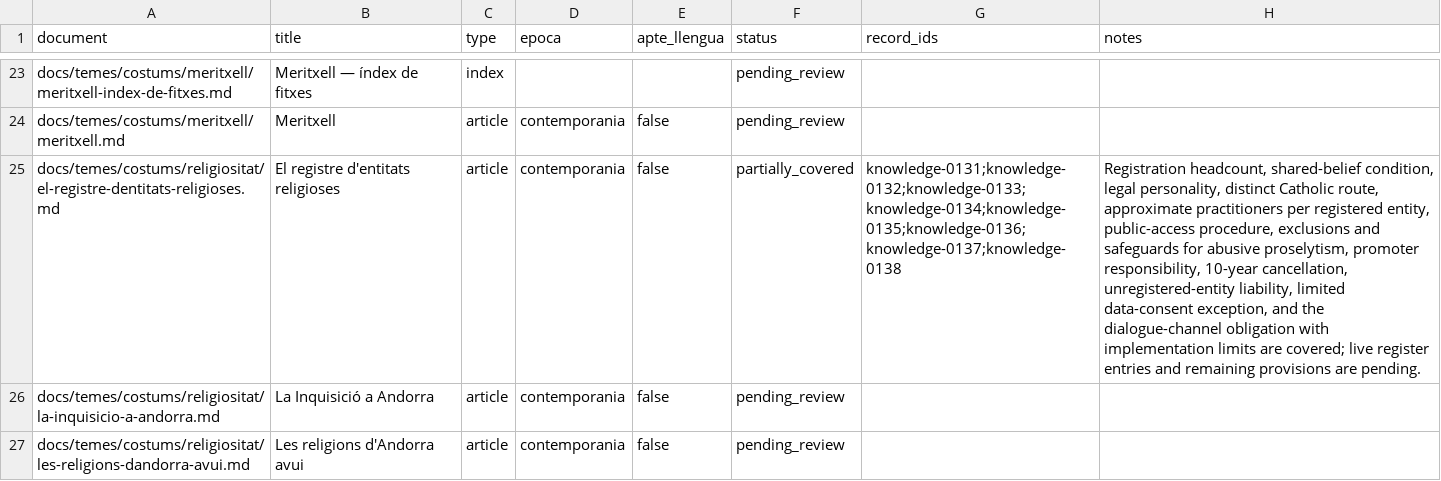
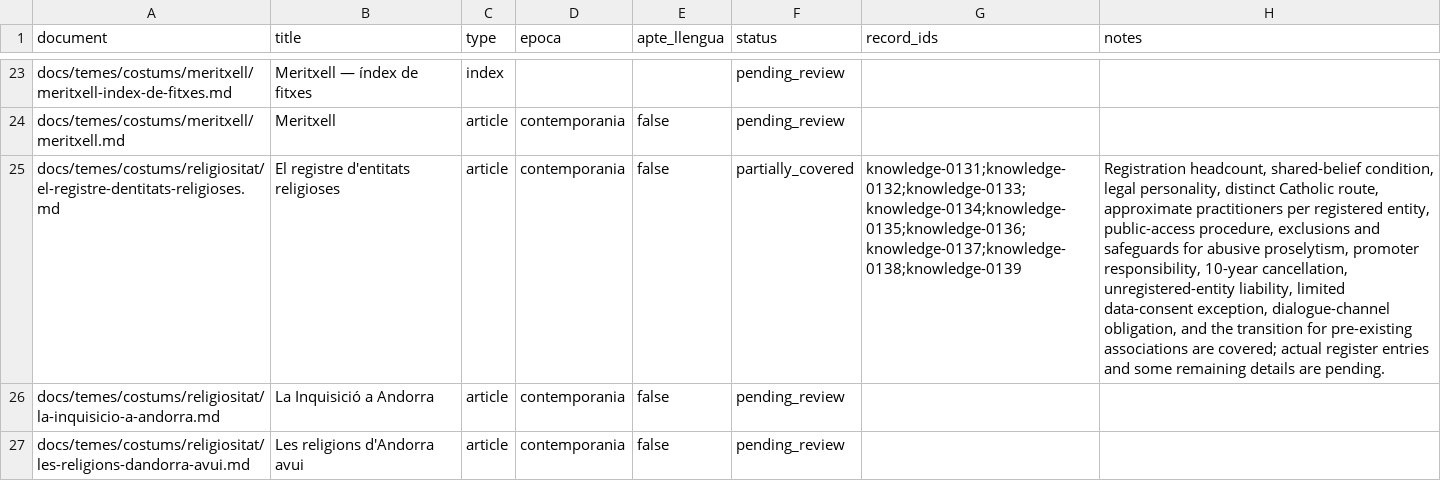
Before and after one commit to ericrisco/maia, a CSV file: training-data/knowledge/work/coverage.csv, drawn as a sheet; only a part is shown, gaps mark what is left out; the diff names each change by its address in the sheet, - before the commit and + after, or states it on an @@ line.

Commit message:
✨ data(knowledge): explain religious registry transition

```diff
--- a/training-data/knowledge/work/coverage.csv
+++ b/training-data/knowledge/work/coverage.csv
-G25 (record_ids): knowledge-0131;knowledge-0132;knowledge-0133;knowledge-0134;knowledge-0135;knowledge-0136;knowledge-0137;knowledge-0138
+G25 (record_ids): knowledge-0131;knowledge-0132;knowledge-0133;knowledge-0134;knowledge-0135;knowledge-0136;knowledge-0137;knowledge-0138;knowledge-0139
-H25 (notes): …data-consent exception, and the dialogue-channel obligation with implementation limits are covered; live register entries and remaining provisions are pending.
+H25 (notes): …data-consent exception, dialogue-channel obligation, and the transition for pre-existing associations are covered; actual register entries and some remaining details are pending.
```
Also changed, not shown: 3 other files.
